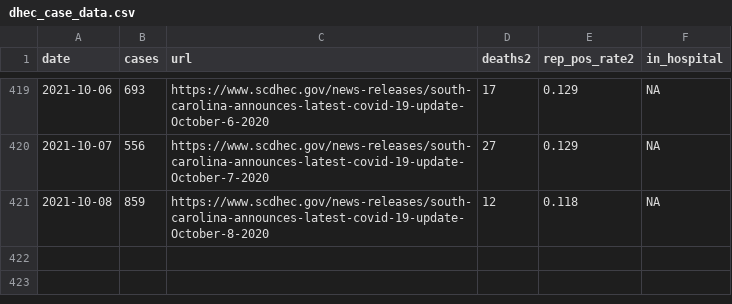
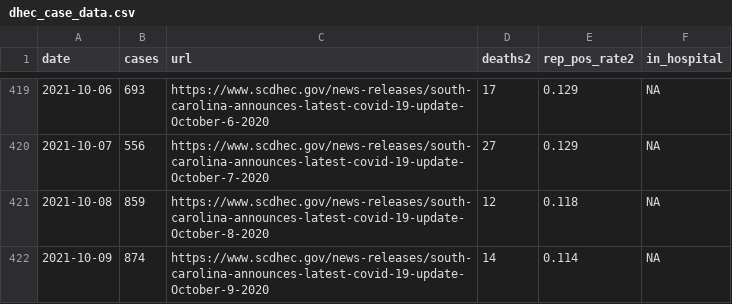
Before and after one commit to jacob-long/SC-COVID-19-Dashboard, a CSV file: dhec_case_data.csv, drawn as a sheet; only a part is shown, gaps mark what is left out.

```diff
--- a/dhec_case_data.csv
+++ b/dhec_case_data.csv
@@ -421 +421,2 @@ date,cases,url,deaths2,rep_pos_rate2,in_hospital
 2021-10-08,859,https://www.scdhec.gov/news-releases/south-carolina-announces-latest-covid-19-update-October-8-2020,12,0.118,NA
+2021-10-09,874,https://www.scdhec.gov/news-releases/south-carolina-announces-latest-covid-19-update-October-9-2020,14,0.114,NA
```
Also changed, not shown: 1 other file.
